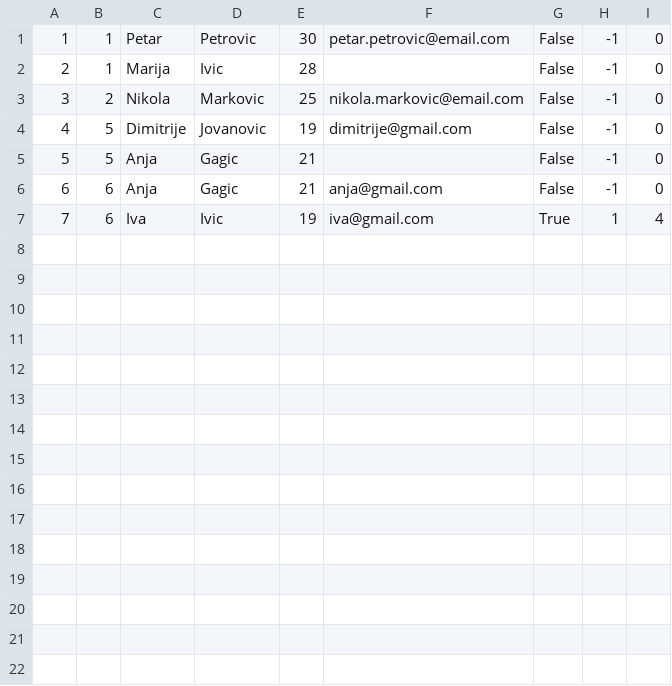
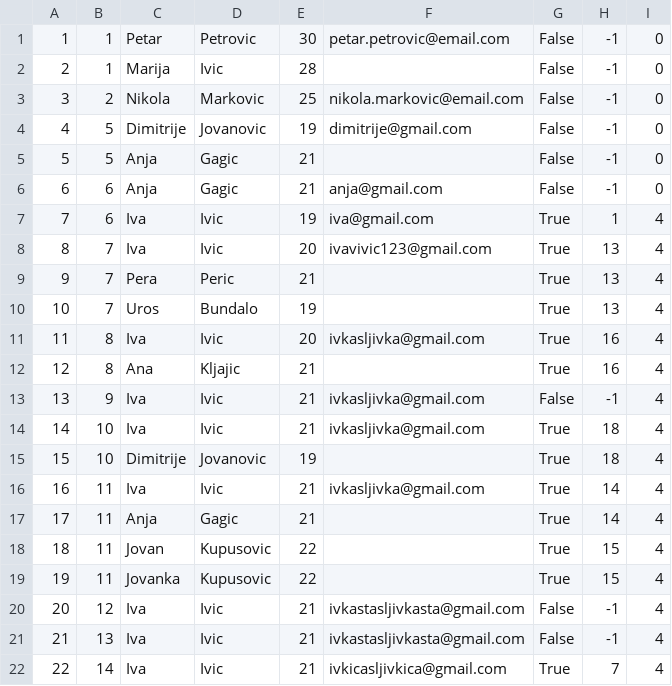
Before and after one commit to Dusan171/student-project-BookingApp, a CSV file: Resources/Data/reservationGuests.csv, drawn as a sheet; the diff names each change by its address in the sheet, - before the commit and + after, or states it on an @@ line.

```diff
--- a/Resources/Data/reservationGuests.csv
+++ b/Resources/Data/reservationGuests.csv
+row 8: 8 | 7 | Iva | Ivic | 20 | ivavivic123@gmail.com | True | 13 | 4
+row 9: 9 | 7 | Pera | Peric | 21 |  | True | 13 | 4
+row 10: 10 | 7 | Uros | Bundalo | 19 |  | True | 13 | 4
+row 11: 11 | 8 | Iva | Ivic | 20 | ivkasljivka@gmail.com | True | 16 | 4
+row 12: 12 | 8 | Ana | Kljajic | 21 |  | True | 16 | 4
+row 13: 13 | 9 | Iva | Ivic | 21 | ivkasljivka@gmail.com | False | -1 | 4
+row 14: 14 | 10 | Iva | Ivic | 21 | ivkasljivka@gmail.com | True | 18 | 4
+row 15: 15 | 10 | Dimitrije | Jovanovic | 19 |  | True | 18 | 4
+row 16: 16 | 11 | Iva | Ivic | 21 | ivkasljivka@gmail.com | True | 14 | 4
+row 17: 17 | 11 | Anja | Gagic | 21 |  | True | 14 | 4
+row 18: 18 | 11 | Jovan | Kupusovic | 22 |  | True | 15 | 4
+row 19: 19 | 11 | Jovanka | Kupusovic | 22 |  | True | 15 | 4
+row 20: 20 | 12 | Iva | Ivic | 21 | ivkastasljivkasta@gmail.com | False | -1 | 4
+row 21: 21 | 13 | Iva | Ivic | 21 | ivkastasljivkasta@gmail.com | False | -1 | 4
+row 22: 22 | 14 | Iva | Ivic | 21 | ivkicasljivkica@gmail.com | True | 7 | 4
```
Also changed, not shown: Resources/Data/location.csv, Resources/Data/startTourTimes.csv, 4 other files.
